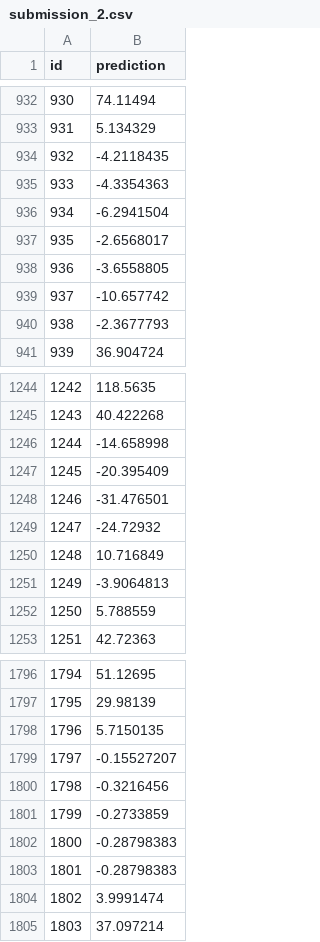
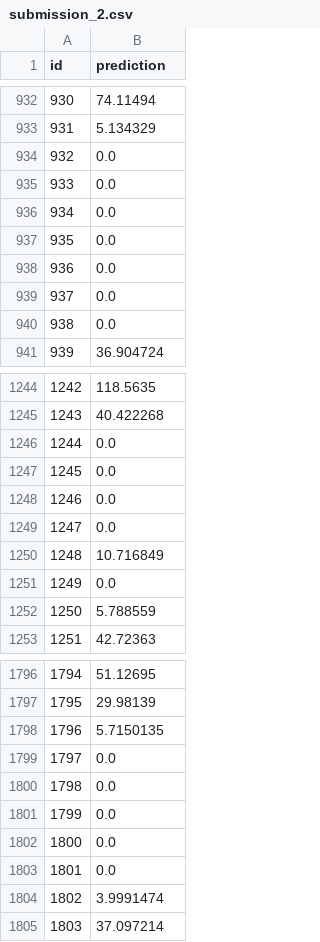
Before and after one commit to olejacobmellgren/solar-panel-energy-ml, a CSV file: model_notebooks/submission_2.csv, drawn as a sheet; only a part is shown, gaps mark what is left out; the diff covers the shown part only.

```diff
--- a/model_notebooks/submission_2.csv
+++ b/model_notebooks/submission_2.csv
@@ -933,9 +933,9 @@ id,prediction
 931,5.134329
-932,-4.2118435
-933,-4.3354363
-934,-6.2941504
-935,-2.6568017
-936,-3.6558805
-937,-10.657742
-938,-2.3677793
+932,0.0
+933,0.0
+934,0.0
+935,0.0
+936,0.0
+937,0.0
+938,0.0
 939,36.904724
@@ -1245,8 +1245,8 @@ id,prediction
 1243,40.422268
-1244,-14.658998
-1245,-20.395409
-1246,-31.476501
-1247,-24.72932
+1244,0.0
+1245,0.0
+1246,0.0
+1247,0.0
 1248,10.716849
-1249,-3.9064813
+1249,0.0
 1250,5.788559
@@ -1798,7 +1798,7 @@ id,prediction
 1796,5.7150135
-1797,-0.15527207
-1798,-0.3216456
-1799,-0.2733859
-1800,-0.28798383
-1801,-0.28798383
+1797,0.0
+1798,0.0
+1799,0.0
+1800,0.0
+1801,0.0
 1802,3.9991474
```
Also changed, not shown: 137 edited cells elsewhere in this file, 2 other files.
